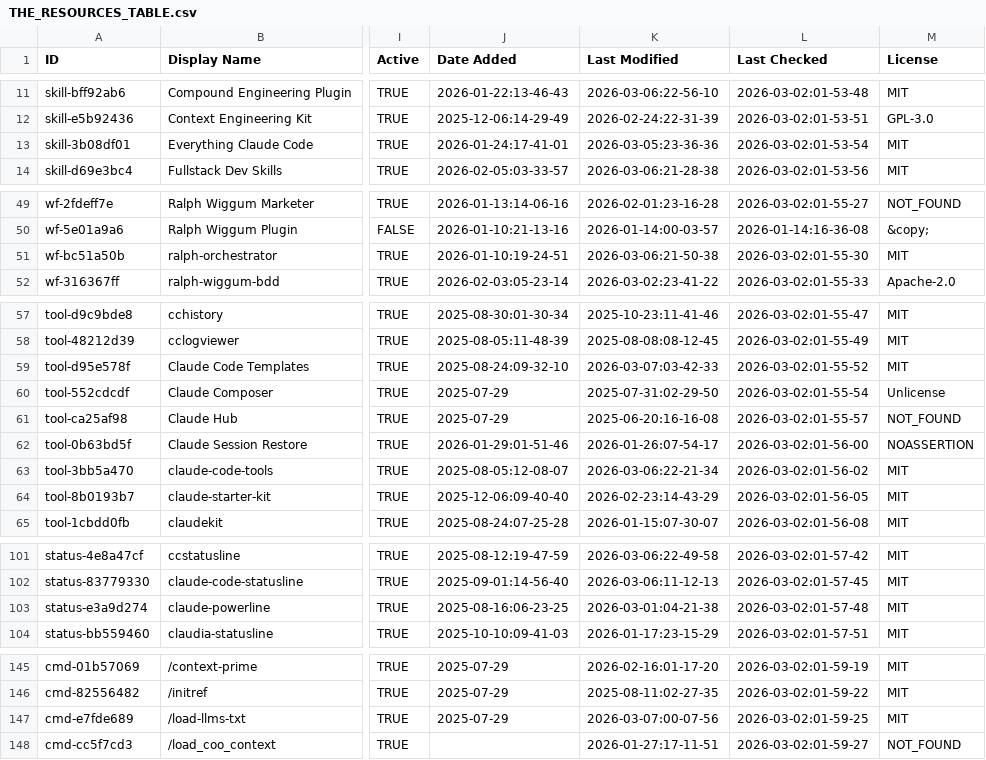
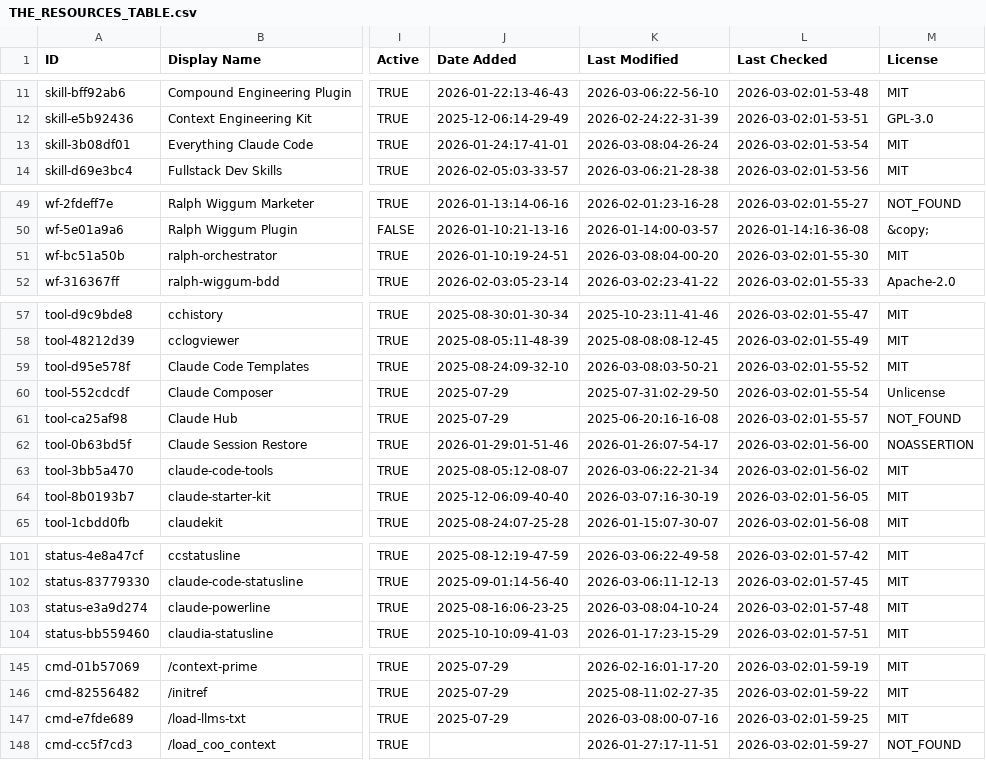
Before and after one commit to gtheodossiou/awesome-claude-code, a CSV file: THE_RESOURCES_TABLE.csv, drawn as a sheet; only a part is shown, gaps mark what is left out; the diff covers the shown part only; the diff names each change by its address in the sheet, - before the commit and + after, or states it on an @@ line.

```diff
--- a/THE_RESOURCES_TABLE.csv
+++ b/THE_RESOURCES_TABLE.csv
-K13 (Last Modified): 2026-03-05:23-36-36
+K13 (Last Modified): 2026-03-08:04-26-24
-K51 (Last Modified): 2026-03-06:21-50-38
+K51 (Last Modified): 2026-03-08:04-00-20
-K59 (Last Modified): 2026-03-07:03-42-33
+K59 (Last Modified): 2026-03-08:03-50-21
-K64 (Last Modified): 2026-02-23:14-43-29
+K64 (Last Modified): 2026-03-07:16-30-19
-K103 (Last Modified): 2026-03-01:04-21-38
+K103 (Last Modified): 2026-03-08:04-10-24
-K147 (Last Modified): 2026-03-07:00-07-56
+K147 (Last Modified): 2026-03-08:00-07-16
```
Also changed, not shown: 30 edited cells elsewhere in this file.
